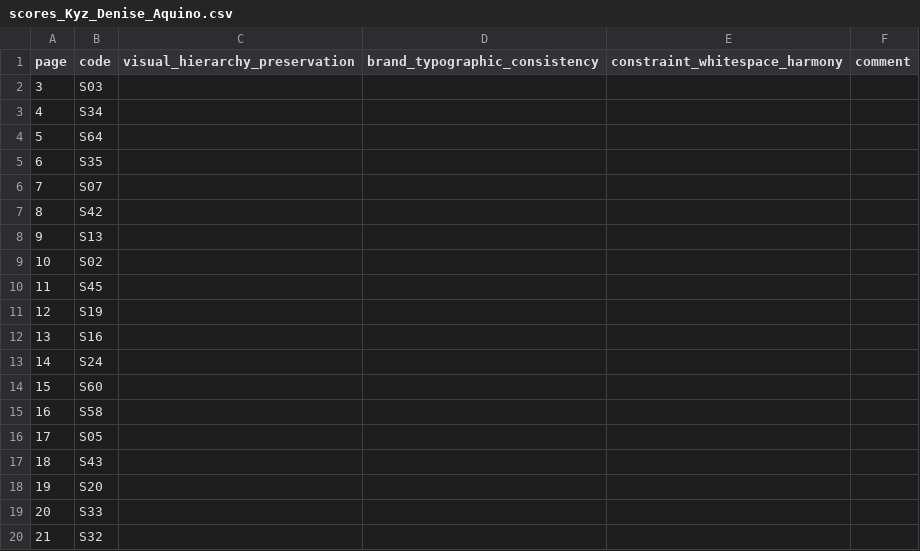
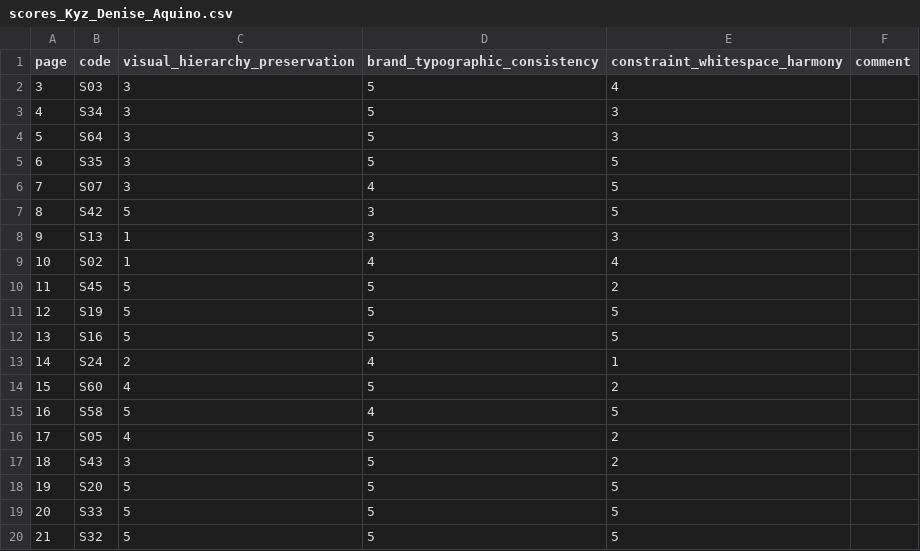
Before and after one commit to mrfahrenheit0528/themesync, a CSV file: data/phase4/packets/Kyz_Denise_Aquino/scores_Kyz_Denise_Aquino.csv, drawn as a sheet; only a part is shown; the diff covers the shown part only.

```diff
--- a/data/phase4/packets/Kyz_Denise_Aquino/scores_Kyz_Denise_Aquino.csv
+++ b/data/phase4/packets/Kyz_Denise_Aquino/scores_Kyz_Denise_Aquino.csv
@@ -1,20 +1,20 @@
 page,code,visual_hierarchy_preservation,brand_typographic_consistency,constraint_whitespace_harmony,comment
-3,S03,,,,
-4,S34,,,,
-5,S64,,,,
-6,S35,,,,
-7,S07,,,,
-8,S42,,,,
-9,S13,,,,
-10,S02,,,,
-11,S45,,,,
-12,S19,,,,
-13,S16,,,,
-14,S24,,,,
-15,S60,,,,
-16,S58,,,,
-17,S05,,,,
-18,S43,,,,
-19,S20,,,,
-20,S33,,,,
-21,S32,,,,
+3,S03,3,5,4,
+4,S34,3,5,3,
+5,S64,3,5,3,
+6,S35,3,5,5,
+7,S07,3,4,5,
+8,S42,5,3,5,
+9,S13,1,3,3,
+10,S02,1,4,4,
+11,S45,5,5,2,
+12,S19,5,5,5,
+13,S16,5,5,5,
+14,S24,2,4,1,
+15,S60,4,5,2,
+16,S58,5,4,5,
+17,S05,4,5,2,
+18,S43,3,5,2,
+19,S20,5,5,5,
+20,S33,5,5,5,
+21,S32,5,5,5,
```
Also changed, not shown: 135 edited cells elsewhere in this file, data/phase4/packets/Eisen_Rose_D_Galvente/scores_Eisen_Rose_D_Galvente.csv, data/phase4/packets/Mark_Joseph_Orias/scores_Mark_Joseph_Orias.csv, 9 other files.
